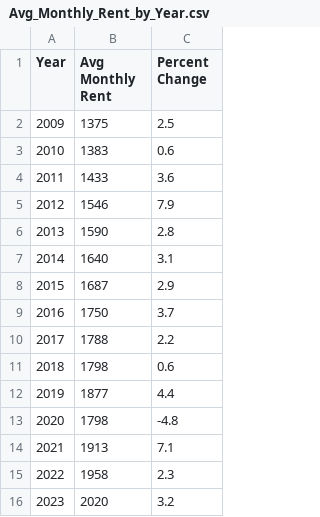
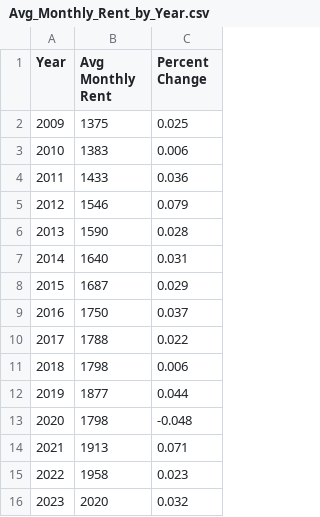
Before and after one commit to Misosuru/PatriotHacks2024, a CSV file: Avg_Monthly_Rent_by_Year.csv, drawn as a sheet.

```diff
--- a/Avg_Monthly_Rent_by_Year.csv
+++ b/Avg_Monthly_Rent_by_Year.csv
@@ -1,16 +1,16 @@
 Year,Avg Monthly Rent,Percent Change
-2009,1375,2.5
-2010,1383,0.6
-2011,1433,3.6
-2012,1546,7.9
-2013,1590,2.8
-2014,1640,3.1
-2015,1687,2.9
-2016,1750,3.7
-2017,1788,2.2
-2018,1798,0.6
-2019,1877,4.4
-2020,1798,-4.8
-2021,1913,7.1
-2022,1958,2.3
-2023,2020,3.2
+2009,1375,0.025
+2010,1383,0.006
+2011,1433,0.036
+2012,1546,0.079
+2013,1590,0.028
+2014,1640,0.031
+2015,1687,0.029
+2016,1750,0.037
+2017,1788,0.022
+2018,1798,0.006
+2019,1877,0.044
+2020,1798,-0.048
+2021,1913,0.071
+2022,1958,0.023
+2023,2020,0.032
```
Also changed, not shown: Planning_District_Vacancy_Rate.csv, Total_Units_and_Vacancy_Rate.csv, 10 other files.
